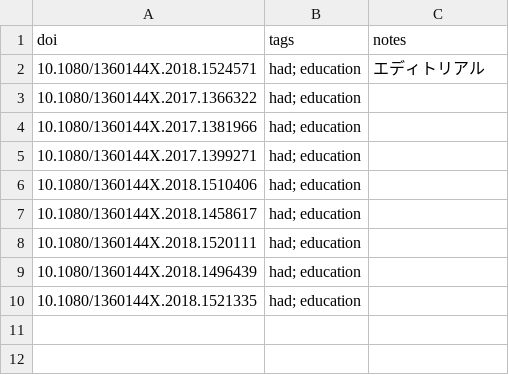
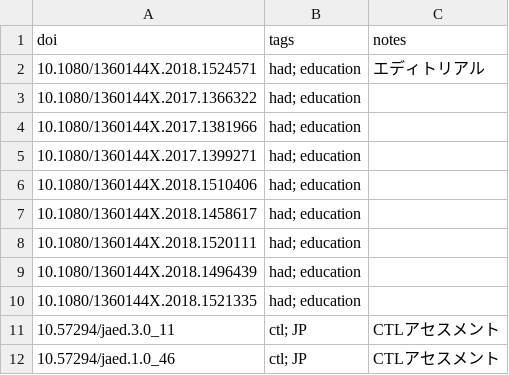
Before and after one commit to kimikazu/ks-academic-constellation, a CSV file: docs/dois.csv, drawn as a sheet; the diff names each change by its address in the sheet, - before the commit and + after, or states it on an @@ line.

Commit message:
Update dois.csv

```diff
--- a/docs/dois.csv
+++ b/docs/dois.csv
+row 11: 10.57294/jaed.3.0_11 | ctl; JP | CTLアセスメント
+row 12: 10.57294/jaed.1.0_46 | ctl; JP | CTLアセスメント
```
